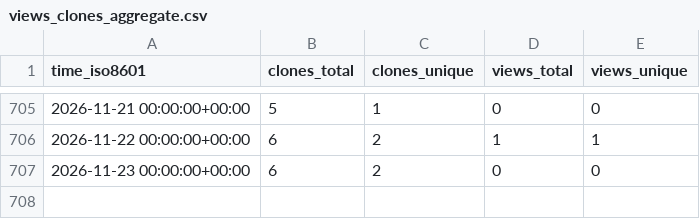
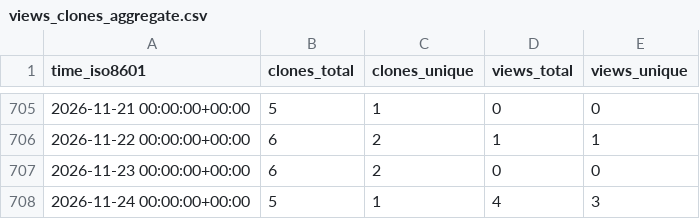
Before and after one commit to cicsdev/repo-stats, a CSV file: cicsdev/cics-java-jcics-samples/ghrs-data/views_clones_aggregate.csv, drawn as a sheet; only a part is shown, gaps mark what is left out; the diff names each change by its address in the sheet, - before the commit and + after, or states it on an @@ line.

```diff
--- a/cicsdev/cics-java-jcics-samples/ghrs-data/views_clones_aggregate.csv
+++ b/cicsdev/cics-java-jcics-samples/ghrs-data/views_clones_aggregate.csv
+row 708: 2026-11-24 00:00:00+00:00 | 5 | 1 | 4 | 3
```
Also changed, not shown: 1 other file.
